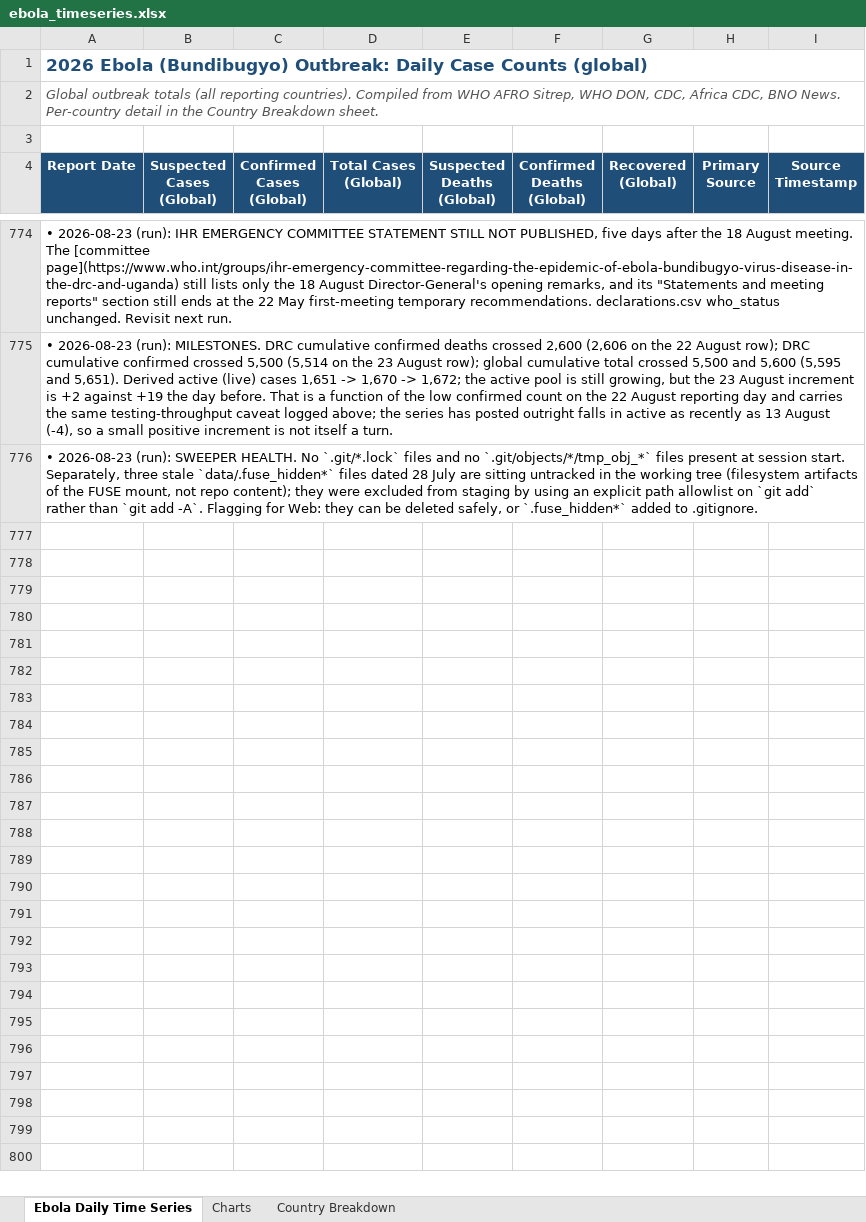
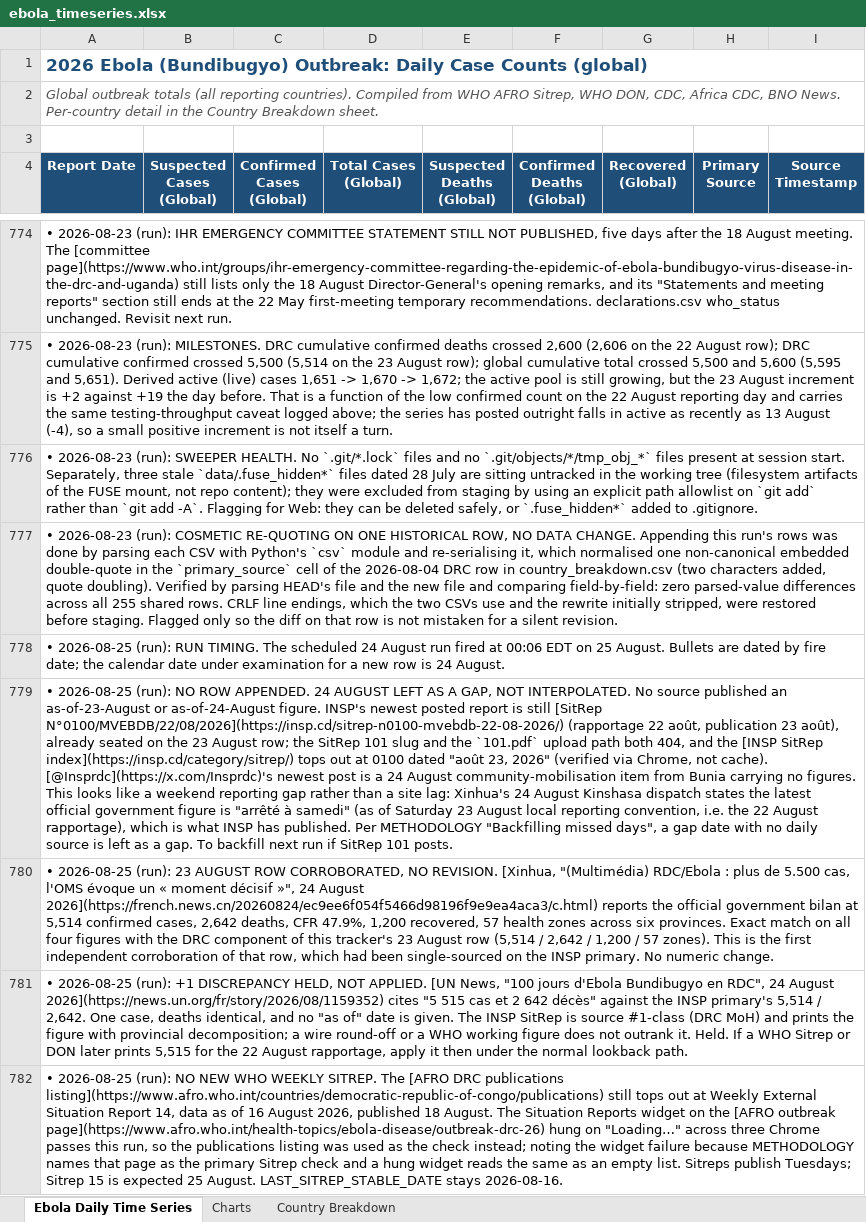
Before and after one commit to webbegole/ebola-bundibugyo-tracker-2026, an Excel workbook: outputs/ebola_timeseries.xlsx, sheet Ebola Daily Time Series, drawn as a sheet; only a part is shown, gaps mark what is left out; values as stored, in another font and other column widths than the file's, no borders; the diff covers the shown part only; the diff names each change by its address in the sheet, - before the commit and + after, or states it on an @@ line.

Commit message:
Daily update 2026-08-24: no new source figures, 24 Aug left as gap; story.md refreshed on WHO 100-days statement

```diff
--- a/outputs/ebola_timeseries.xlsx (sheet Ebola Daily Time Series)
+++ b/outputs/ebola_timeseries.xlsx (sheet Ebola Daily Time Series)
+row 777: • 2026-08-23 (run): COSMETIC RE-QUOTING ON ONE HISTORICAL ROW, NO DATA CHANGE. Appending this run's rows was done by parsing each CSV with Python's `csv` module and re-serialising it, which normalised one non-canonical embedded double-quote in the `primary_source` cell of the 2026-08-04 DRC row in country_breakdown.csv (two characters added, quote doubling). Verified by parsing HEAD's file and the new file and comparing field-by-field: zero parsed-value differences across all 255 shared rows. CRLF line endings, which the two CSVs use and the rewrite initially stripped, were restored before staging. Flagged only so the diff on that row is not mistaken for a silent revision.
+row 778: • 2026-08-25 (run): RUN TIMING. The scheduled 24 August run fired at 00:06 EDT on 25 August. Bullets are dated by fire date; the calendar date under examination for a new row is 24 August.
+row 779: • 2026-08-25 (run): NO ROW APPENDED. 24 AUGUST LEFT AS A GAP, NOT INTERPOLATED. No source published an as-of-23-August or as-of-24-August figure. INSP's newest posted report is still [SitRep N°0100/MVEBDB/22/08/2026](https://insp.cd/sitrep-n0100-mvebdb-22-08-2026/) (rapportage 22 août, publication 23 août), already seated on the 23 August row; the SitRep 101 slug and the `101.pdf` upload path both 404, and the [INSP SitRep index](https://insp.cd/category/sitrep/) tops out at 0100 dated "août 23, 2026" (verified via Chrome, not cache). [@Insprdc](https://x.com/Insprdc)'s newest post is a 24 August community-mobilisation item from Bunia carrying no figures. This looks like a weekend reporting gap rather than a site lag: Xinhua's 24 August Kinshasa dispatch states the latest official government figure is "arrêté à samedi" (as of Saturday 23 August local reporting convention, i.e. the 22 August rapportage), which is what INSP has published. Per METHODOLOGY "Backfilling missed days", a gap date with no daily source is left as a gap. To backfill next run if SitRep 101 posts.
+row 780: • 2026-08-25 (run): 23 AUGUST ROW CORROBORATED, NO REVISION. [Xinhua, "(Multimédia) RDC/Ebola : plus de 5.500 cas, l'OMS évoque un « moment décisif »", 24 August 2026](https://french.news.cn/20260824/ec9ee6f054f5466d98196f9e9ea4aca3/c.html) reports the official government bilan at 5,514 confirmed cases, 2,642 deaths, CFR 47.9%, 1,200 recovered, 57 health zones across six provinces. Exact match on all four figures with the DRC component of this tracker's 23 August row (5,514 / 2,642 / 1,200 / 57 zones). This is the first independent corroboration of that row, which had been single-sourced on the INSP primary. No numeric change.
+row 781: • 2026-08-25 (run): +1 DISCREPANCY HELD, NOT APPLIED. [UN News, "100 jours d'Ebola Bundibugyo en RDC", 24 August 2026](https://news.un.org/fr/story/2026/08/1159352) cites "5 515 cas et 2 642 décès" against the INSP primary's 5,514 / 2,642. One case, deaths identical, and no "as of" date is given. The INSP SitRep is source #1-class (DRC MoH) and prints the figure with provincial decomposition; a wire round-off or a WHO working figure does not outrank it. Held. If a WHO Sitrep or DON later prints 5,515 for the 22 August rapportage, apply it then under the normal lookback path.
+row 782: • 2026-08-25 (run): NO NEW WHO WEEKLY SITREP. The [AFRO DRC publications listing](https://www.afro.who.int/countries/democratic-republic-of-congo/publications) still tops out at Weekly External Situation Report 14, data as of 16 August 2026, published 18 August. The Situation Reports widget on the [AFRO outbreak page](https://www.afro.who.int/health-topics/ebola-disease/outbreak-drc-26) hung on "Loading…" across three Chrome passes this run, so the publications listing was used as the check instead; noting the widget failure because METHODOLOGY names that page as the primary Sitrep check and a hung widget reads the same as an empty list. Sitreps publish Tuesdays; Sitrep 15 is expected 25 August. LAST_SITREP_STABLE_DATE stays 2026-08-16.
```
Also changed, not shown: 5 added rows elsewhere in this sheet, 2 other files.
